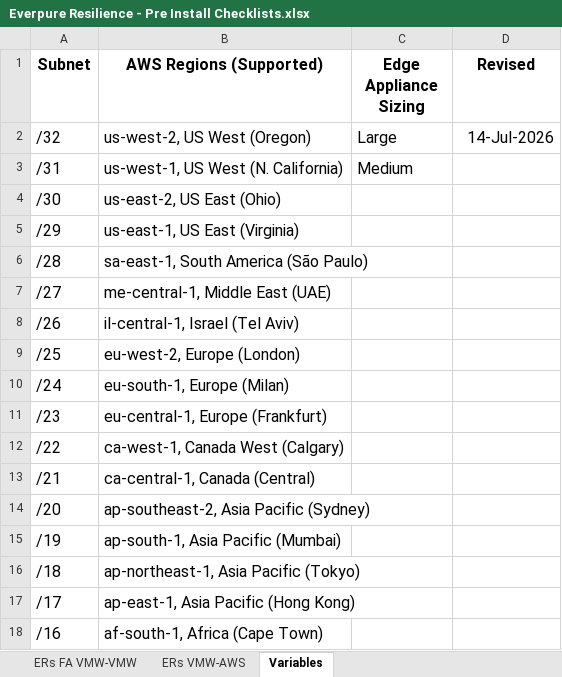
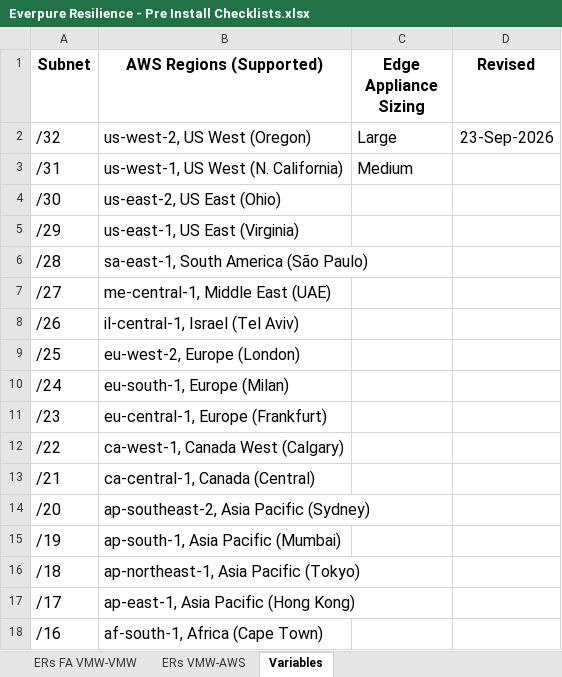
Before and after one commit to PureStorage-OpenConnect/everpureresilience-install-checklist, an Excel workbook: Everpure Resilience - Pre Install Checklists.xlsx, sheet Variables, drawn as a sheet; values as stored, in another font and other column widths than the file's, no borders; the diff names each change by its address in the sheet, - before the commit and + after, or states it on an @@ line.

```diff
--- a/Everpure Resilience - Pre Install Checklists.xlsx (sheet Variables)
+++ b/Everpure Resilience - Pre Install Checklists.xlsx (sheet Variables)
-D2 (Revised): 14-Jul-2026
+D2 (Revised): 23-Sep-2026
```
Also changed, not shown: sheet ERs FA VMW-VMW.
